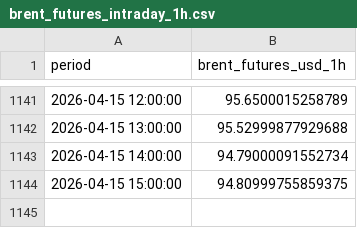
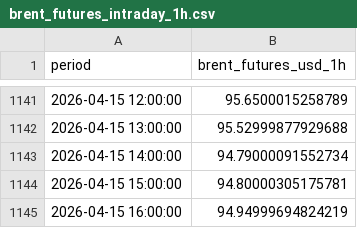
Before and after one commit to felixschrader/spritpreisprognose, a CSV file: data/brent_futures_intraday_1h.csv, drawn as a sheet; only a part is shown, gaps mark what is left out.

```diff
--- a/data/brent_futures_intraday_1h.csv
+++ b/data/brent_futures_intraday_1h.csv
@@ -1143,2 +1143,3 @@ period,brent_futures_usd_1h
 2026-04-15 14:00:00,94.79000091552734
-2026-04-15 15:00:00,94.80999755859375
+2026-04-15 15:00:00,94.80000305175781
+2026-04-15 16:00:00,94.94999694824219
```
